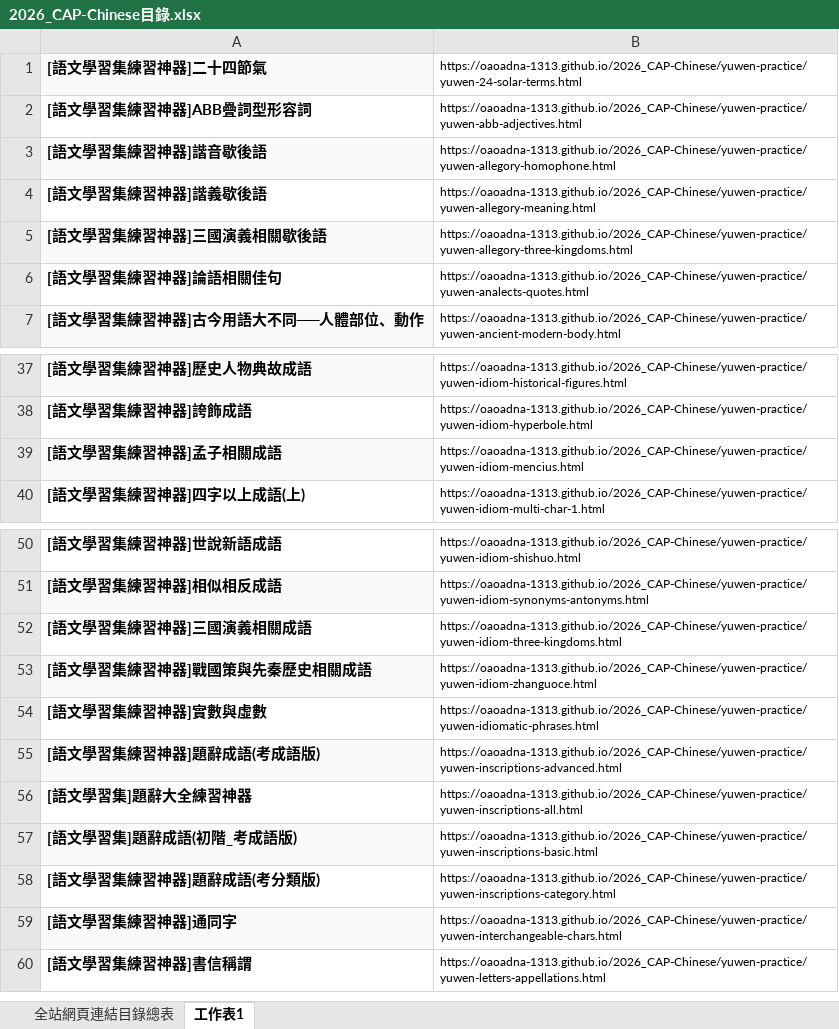
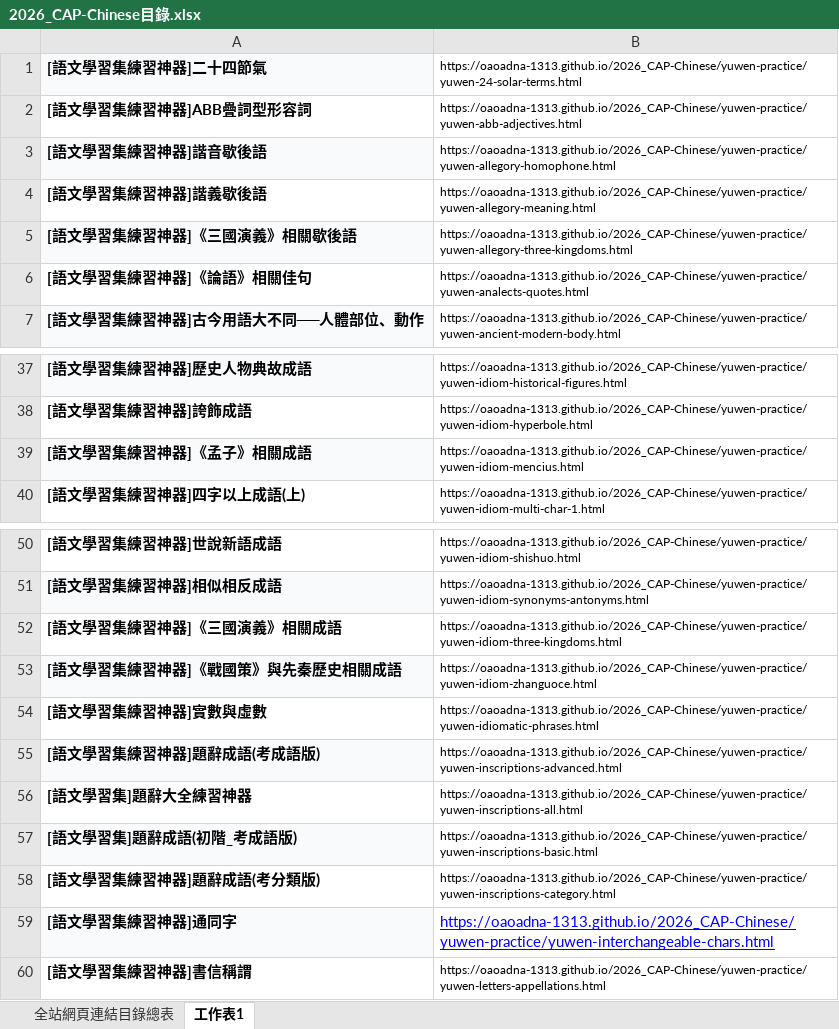
Before and after one commit to oaoadna-1313/2026_CAP-Chinese, an Excel workbook: 2026_CAP-Chinese目錄.xlsx, sheet 工作表1, drawn as a sheet; only a part is shown, gaps mark what is left out; values as stored, in another font and other column widths than the file's, no borders; the diff names each change by its address in the sheet, - before the commit and + after, or states it on an @@ line.

```diff
--- a/2026_CAP-Chinese目錄.xlsx (sheet 工作表1)
+++ b/2026_CAP-Chinese目錄.xlsx (sheet 工作表1)
-A5: [語文學習集練習神器]三國演義相關歇後語
+A5: [語文學習集練習神器]《三國演義》相關歇後語
-A6: [語文學習集練習神器]論語相關佳句
+A6: [語文學習集練習神器]《論語》相關佳句
-A39: [語文學習集練習神器]孟子相關成語
+A39: [語文學習集練習神器]《孟子》相關成語
-A52: [語文學習集練習神器]三國演義相關成語
+A52: [語文學習集練習神器]《三國演義》相關成語
-A53: [語文學習集練習神器]戰國策與先秦歷史相關成語
+A53: [語文學習集練習神器]《戰國策》與先秦歷史相關成語
@@ B59 underline: off → on, text colour: black → #0000FF, text size: larger @@
```
Also changed, not shown: 4 other files.
